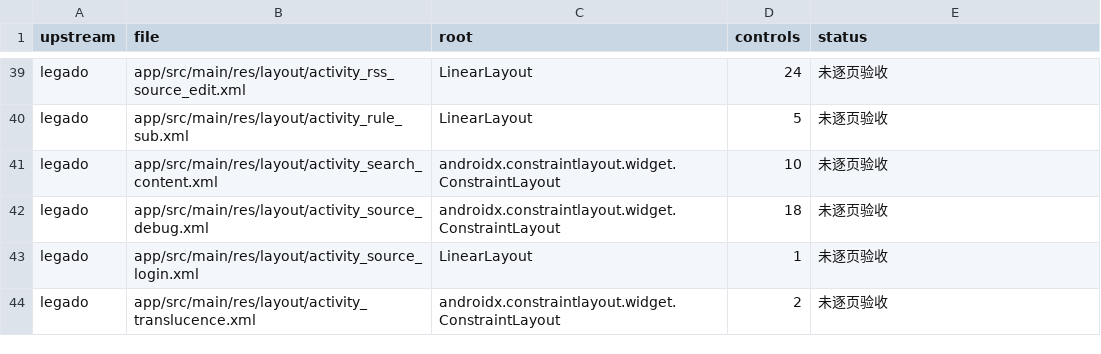
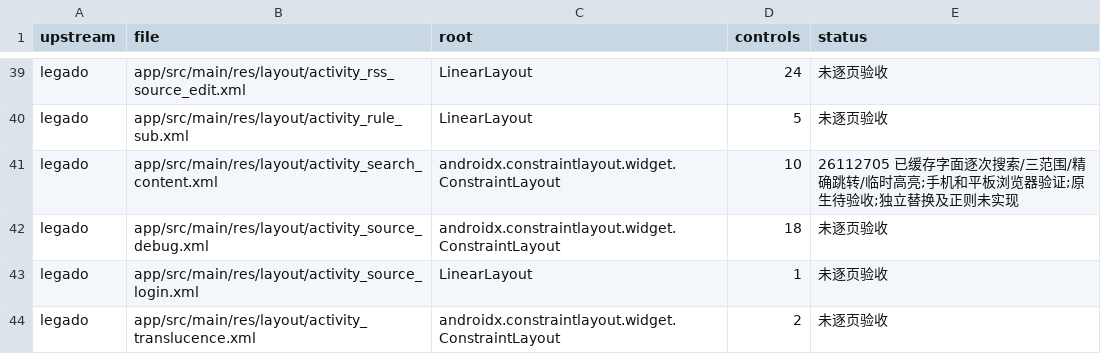
Before and after one commit to suixincrazy/legado-tauri, a CSV file: docs/audit/layouts.csv, drawn as a sheet; only a part is shown, gaps mark what is left out.

```diff
--- a/docs/audit/layouts.csv
+++ b/docs/audit/layouts.csv
@@ -40,3 +40,3 @@ legado,app/src/main/res/layout/activity_rss_source_edit.xml,LinearLayout,24,未
 legado,app/src/main/res/layout/activity_rule_sub.xml,LinearLayout,5,未逐页验收
-legado,app/src/main/res/layout/activity_search_content.xml,androidx.constraintlayout.widget.ConstraintLayout,10,未逐页验收
+legado,app/src/main/res/layout/activity_search_content.xml,androidx.constraintlayout.widget.ConstraintLayout,10,26112705 已缓存字面逐次搜索/三范围/精确跳转/临时高亮;手机和平板浏览器验证;原生待验收;独立替换及正则未实现
 legado,app/src/main/res/layout/activity_source_debug.xml,androidx.constraintlayout.widget.ConstraintLayout,18,未逐页验收
```
Also changed, not shown: docs/audit/menus-settings.csv, 14 other files.
